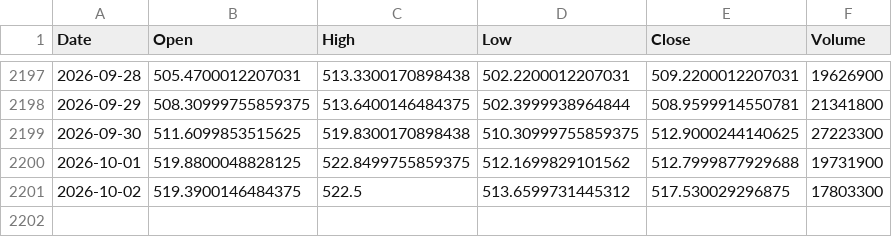
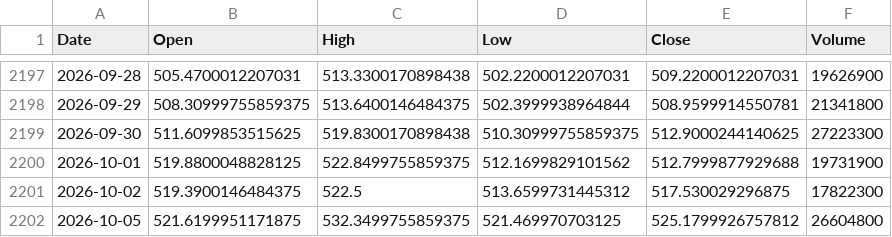
Before and after one commit to SugarfreeTX/crispy-sniffle, a CSV file: equity_msft/data/msft_daily.csv, drawn as a sheet; only a part is shown, gaps mark what is left out.

```diff
--- a/equity_msft/data/msft_daily.csv
+++ b/equity_msft/data/msft_daily.csv
@@ -2200,2 +2200,3 @@ Date,Open,High,Low,Close,Volume
 2026-10-01,519.8800048828125,522.8499755859375,512.1699829101562,512.7999877929688,19731900
-2026-10-02,519.3900146484375,522.5,513.6599731445312,517.530029296875,17803300
+2026-10-02,519.3900146484375,522.5,513.6599731445312,517.530029296875,17822300
+2026-10-05,521.6199951171875,532.3499755859375,521.469970703125,525.1799926757812,26604800
```
Also changed, not shown: 3 other files.
